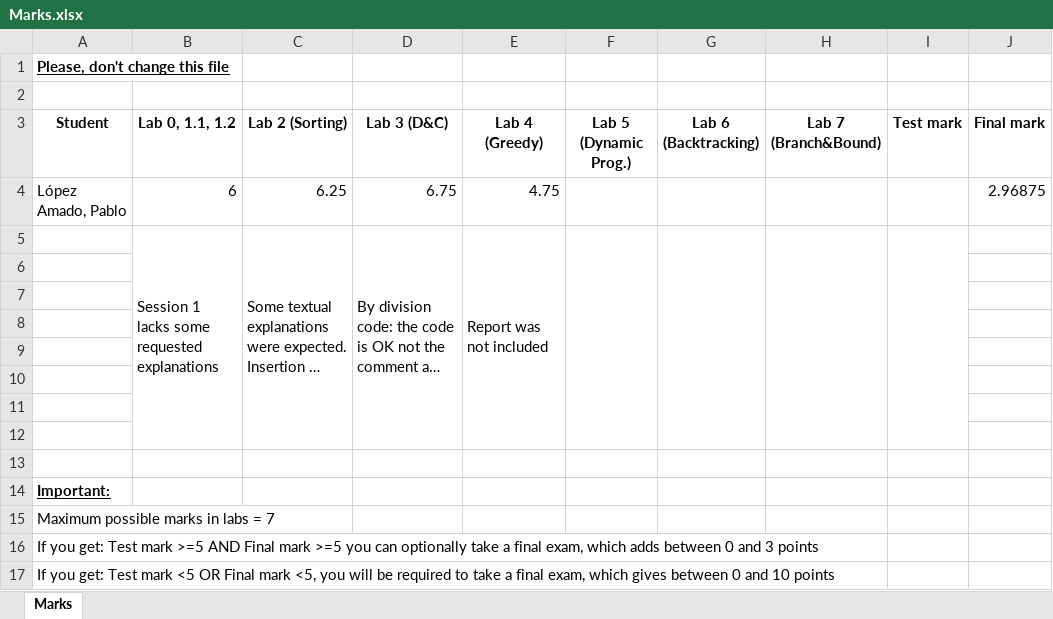
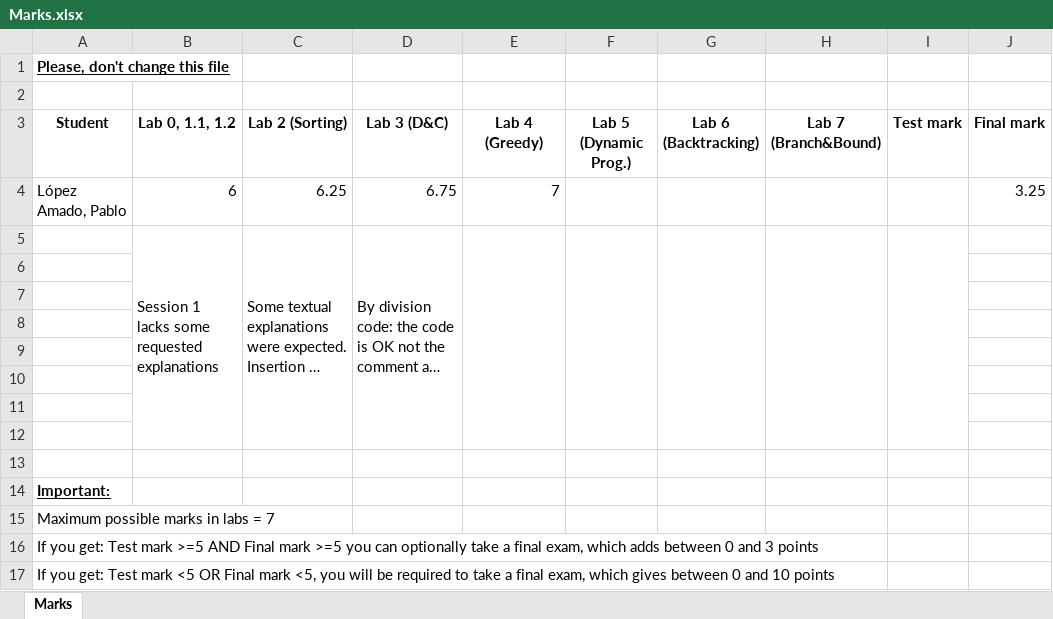
Before and after one commit to pablo268la/algorithmicsLopezAmadoPabloUO271580, an Excel workbook: Marks.xlsx, sheet Marks, drawn as a sheet; long unchanged cells end in …; values as stored, in another font and other column widths than the file's, no borders; table styles not drawn; the diff names each change by its address in the sheet, - before the commit and + after, or states it on an @@ line.

Commit message:
4 updated

```diff
--- a/Marks.xlsx (sheet Marks)
+++ b/Marks.xlsx (sheet Marks)
-E4 (Lab 4 (Greedy)): 4.75
+E4 (Lab 4 (Greedy)): 7
-J4 (Final mark): 2.96875
+J4 (Final mark): 3.25
-E5 (Lab 4 (Greedy)): Report was not included
+E5 (Lab 4 (Greedy)): (empty)
```
